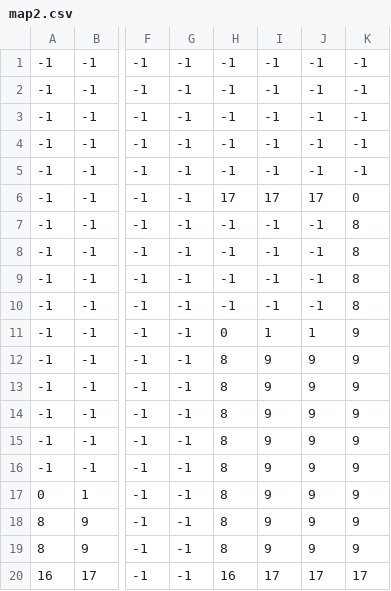
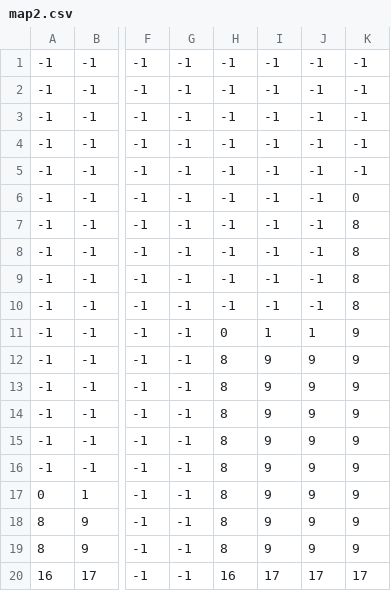
Before and after one commit to Didros75/ProjetTransverse, a CSV file: Maps/map2.csv, drawn as a sheet; only a part is shown, gaps mark what is left out; the diff names each change by its address in the sheet, - before the commit and + after, or states it on an @@ line.

```diff
--- a/Maps/map2.csv
+++ b/Maps/map2.csv
-H6: 17
+H6: -1
-I6: 17
+I6: -1
-J6: 17
+J6: -1
```
Also changed, not shown: Maps/map3.csv, 10 other files.
